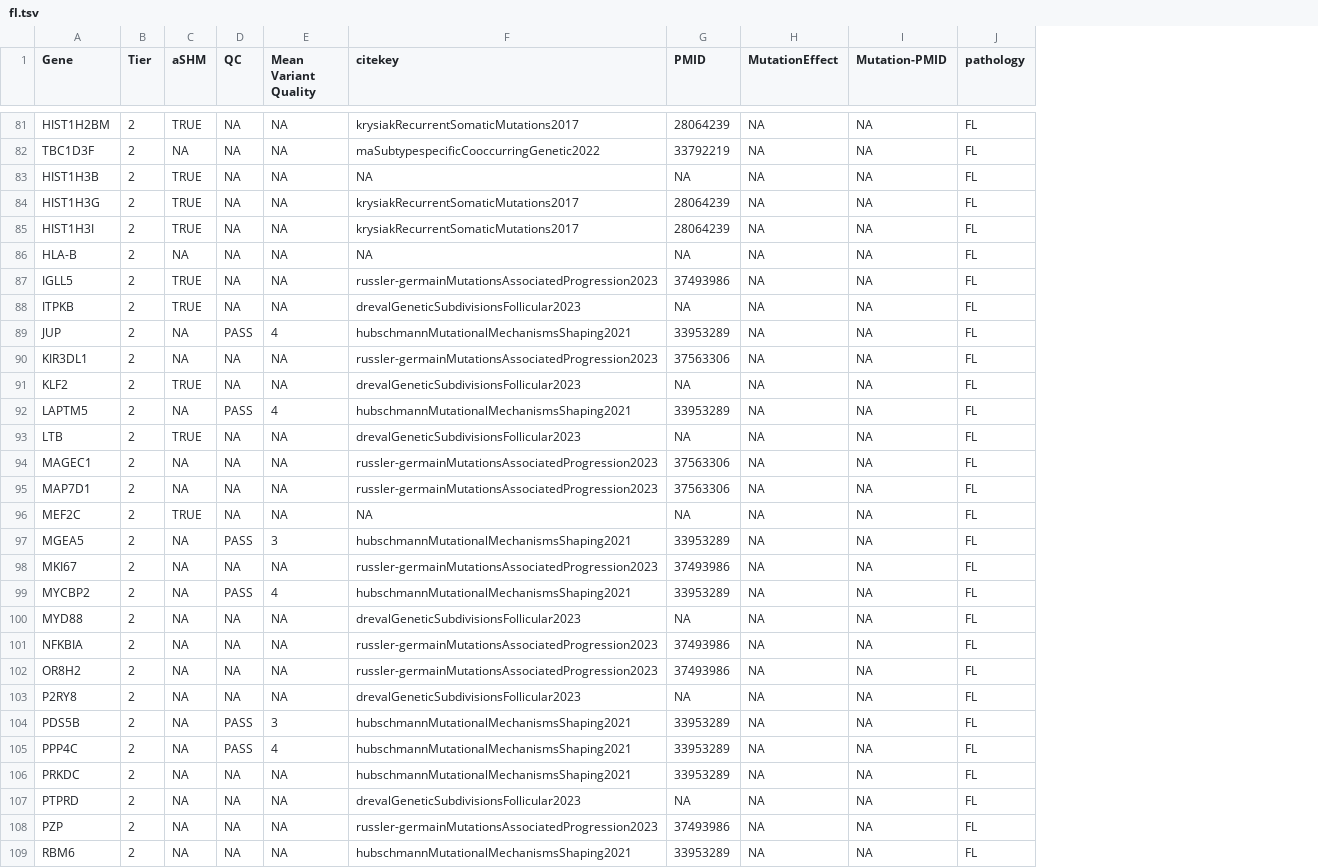
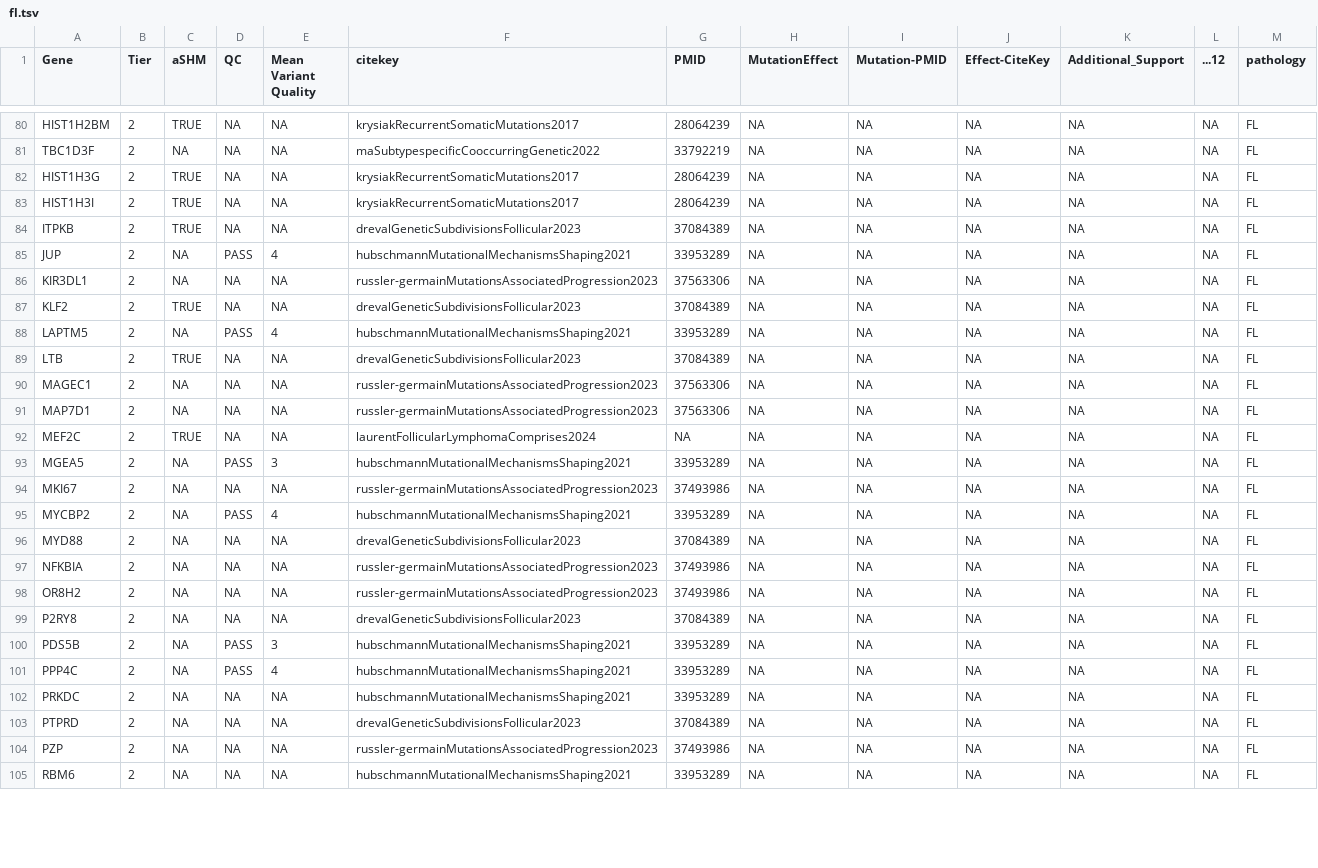
Before and after one commit to morinlab/GAMBLR.data, a TSV file: inst/extdata/lymphoma_genes/0.2/fl.tsv, drawn as a sheet; only a part is shown, gaps mark what is left out; removed rows and columns are numbered as before the commit, all else as after; the diff covers the shown part only; the diff names each change by its address in the sheet, - before the commit and + after, or states it on an @@ line.

```diff
--- a/inst/extdata/lymphoma_genes/0.2/fl.tsv
+++ b/inst/extdata/lymphoma_genes/0.2/fl.tsv
+column J (Effect-CiteKey), rows 80-105: all NA
+column K (Additional_Support), rows 80-105: all NA
+column L (...12), rows 80-105: all NA
-row 83: HIST1H3B | 2 | TRUE | NA | NA | NA | NA | NA | NA | FL
-row 86: HLA-B | 2 | NA | NA | NA | NA | NA | NA | NA | FL
-row 87: IGLL5 | 2 | TRUE | NA | NA | russler-germainMutationsAssociatedProgression2023 | 37493986 | NA | NA | FL
-G84 (PMID): NA
+G84 (PMID): 37084389
-G87 (PMID): NA
+G87 (PMID): 37084389
-G89 (PMID): NA
+G89 (PMID): 37084389
-F92 (citekey): NA
+F92 (citekey): laurentFollicularLymphomaComprises2024
-G96 (PMID): NA
+G96 (PMID): 37084389
-G99 (PMID): NA
+G99 (PMID): 37084389
-G103 (PMID): NA
+G103 (PMID): 37084389
```
Also changed, not shown: 2 added rows, 4 removed rows and 19 edited cells elsewhere in this file, inst/extdata/lymphoma_genes/0.2/bl.tsv, inst/extdata/lymphoma_genes/0.2/cll.tsv, 5 other files.
